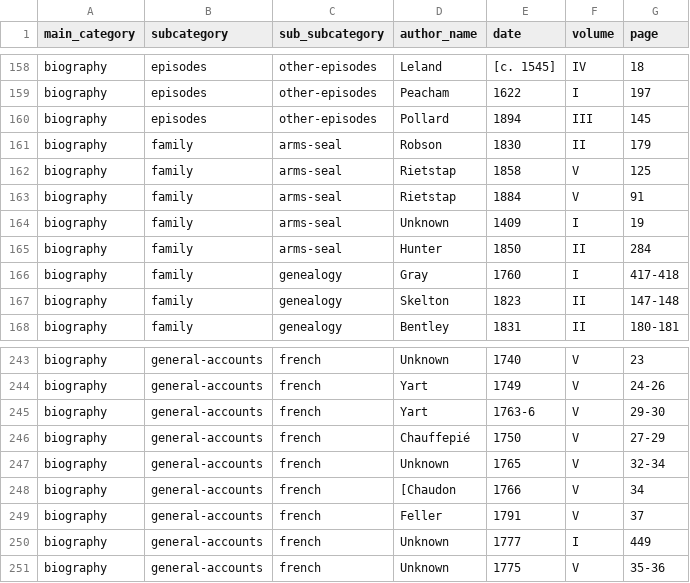
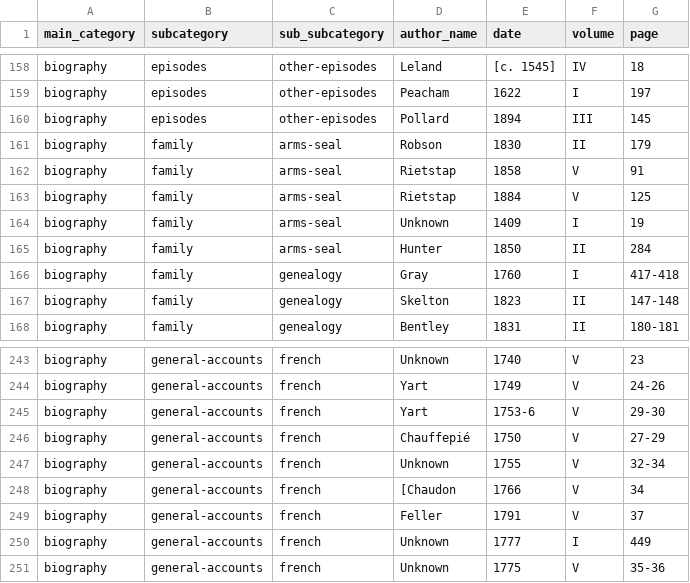
Before and after one commit to FNS-Spurgeon/2-DataExtraction, a CSV file: index/index-csv/index-biography.csv, drawn as a sheet; only a part is shown, gaps mark what is left out; the diff names each change by its address in the sheet, - before the commit and + after, or states it on an @@ line.

```diff
--- a/index/index-csv/index-biography.csv
+++ b/index/index-csv/index-biography.csv
-G162 (page): 125
+G162 (page): 91
-G163 (page): 91
+G163 (page): 125
-E245 (date): 1763-6
+E245 (date): 1753-6
-E247 (date): 1765
+E247 (date): 1755
```
Also changed, not shown: index/index-csv/index-illustrations.csv, index/index-csv/index-works.csv, 3 other files.
